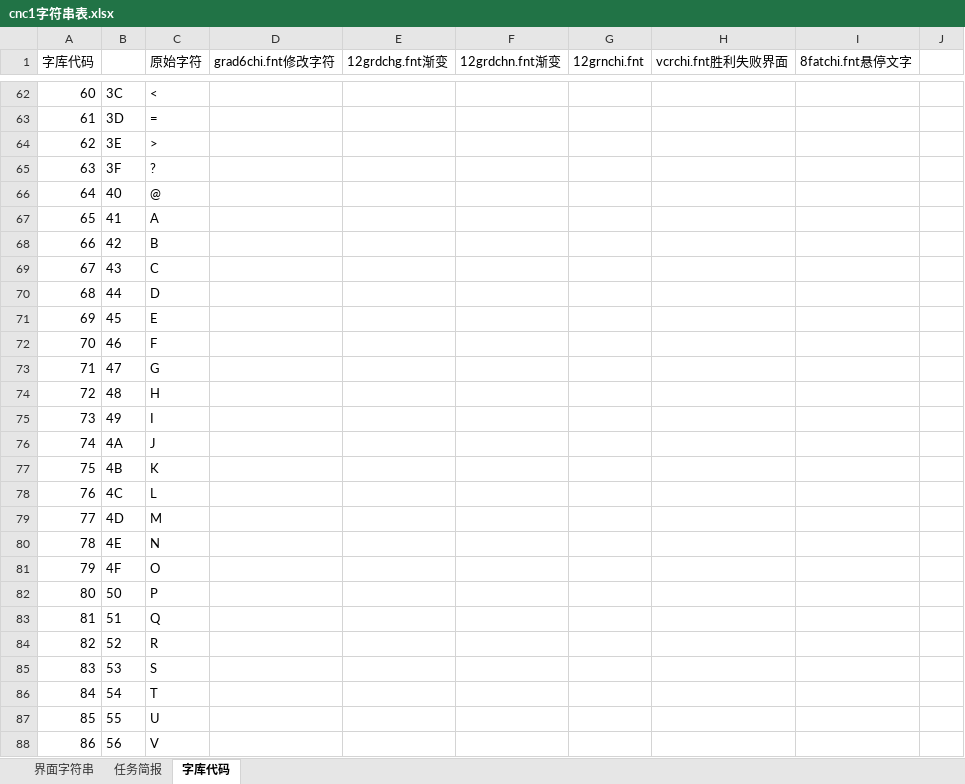
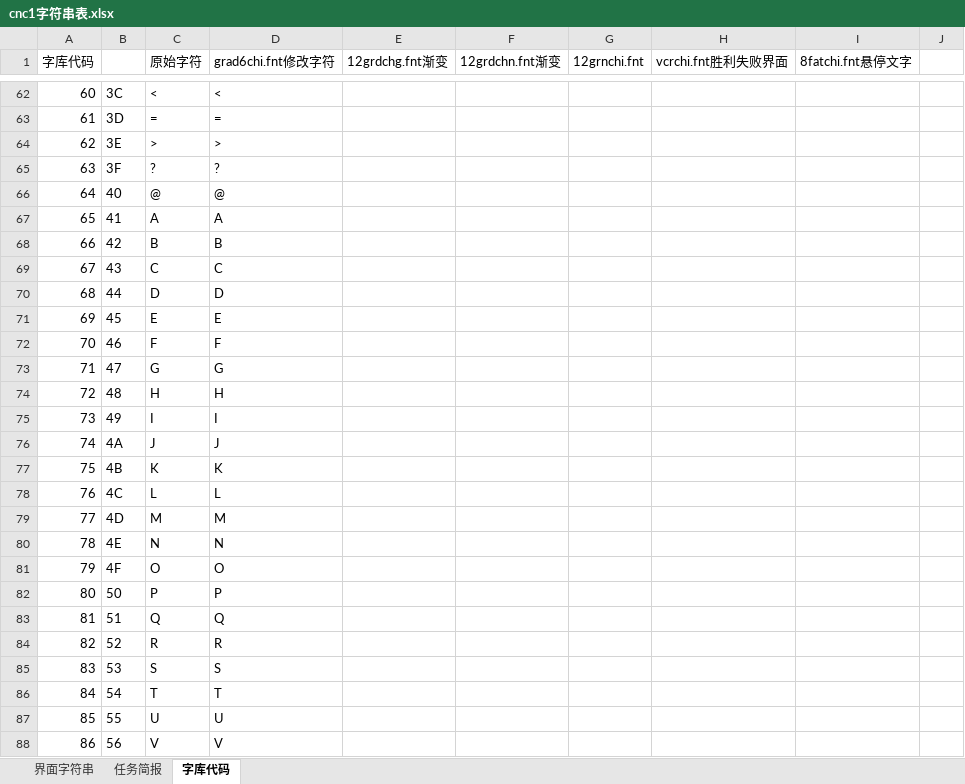
Before and after one commit to yjfyy/cc, an Excel workbook: ccchi/cnc1字符串表.xlsx, sheet 字库代码, drawn as a sheet; only a part is shown, gaps mark what is left out; values as stored, in another font and other column widths than the file's, no borders; charts and pictures not drawn; the diff covers the shown part only; the diff names each change by its address in the sheet, - before the commit and + after, or states it on an @@ line.

```diff
--- a/ccchi/cnc1字符串表.xlsx (sheet 字库代码)
+++ b/ccchi/cnc1字符串表.xlsx (sheet 字库代码)
-D62 (grad6chi.fnt修改字符): (empty)
+D62 (grad6chi.fnt修改字符): <
-D63 (grad6chi.fnt修改字符): (empty)
+D63 (grad6chi.fnt修改字符): =
-D64 (grad6chi.fnt修改字符): (empty)
+D64 (grad6chi.fnt修改字符): >
-D65 (grad6chi.fnt修改字符): (empty)
+D65 (grad6chi.fnt修改字符): ?
-D66 (grad6chi.fnt修改字符): (empty)
+D66 (grad6chi.fnt修改字符): @
-D67 (grad6chi.fnt修改字符): (empty)
+D67 (grad6chi.fnt修改字符): A
-D68 (grad6chi.fnt修改字符): (empty)
+D68 (grad6chi.fnt修改字符): B
-D69 (grad6chi.fnt修改字符): (empty)
+D69 (grad6chi.fnt修改字符): C
-D70 (grad6chi.fnt修改字符): (empty)
+D70 (grad6chi.fnt修改字符): D
-D71 (grad6chi.fnt修改字符): (empty)
+D71 (grad6chi.fnt修改字符): E
-D72 (grad6chi.fnt修改字符): (empty)
+D72 (grad6chi.fnt修改字符): F
-D73 (grad6chi.fnt修改字符): (empty)
+D73 (grad6chi.fnt修改字符): G
-D74 (grad6chi.fnt修改字符): (empty)
+D74 (grad6chi.fnt修改字符): H
-D75 (grad6chi.fnt修改字符): (empty)
+D75 (grad6chi.fnt修改字符): I
-D76 (grad6chi.fnt修改字符): (empty)
+D76 (grad6chi.fnt修改字符): J
-D77 (grad6chi.fnt修改字符): (empty)
+D77 (grad6chi.fnt修改字符): K
-D78 (grad6chi.fnt修改字符): (empty)
+D78 (grad6chi.fnt修改字符): L
-D79 (grad6chi.fnt修改字符): (empty)
+D79 (grad6chi.fnt修改字符): M
-D80 (grad6chi.fnt修改字符): (empty)
+D80 (grad6chi.fnt修改字符): N
-D81 (grad6chi.fnt修改字符): (empty)
+D81 (grad6chi.fnt修改字符): O
-D82 (grad6chi.fnt修改字符): (empty)
+D82 (grad6chi.fnt修改字符): P
-D83 (grad6chi.fnt修改字符): (empty)
+D83 (grad6chi.fnt修改字符): Q
-D84 (grad6chi.fnt修改字符): (empty)
+D84 (grad6chi.fnt修改字符): R
-D85 (grad6chi.fnt修改字符): (empty)
+D85 (grad6chi.fnt修改字符): S
-D86 (grad6chi.fnt修改字符): (empty)
+D86 (grad6chi.fnt修改字符): T
-D87 (grad6chi.fnt修改字符): (empty)
+D87 (grad6chi.fnt修改字符): U
-D88 (grad6chi.fnt修改字符): (empty)
+D88 (grad6chi.fnt修改字符): V
```
Also changed, not shown: 87 edited cells elsewhere in this sheet, sheet 界面字符串, charts or pictures, 16 other files.
